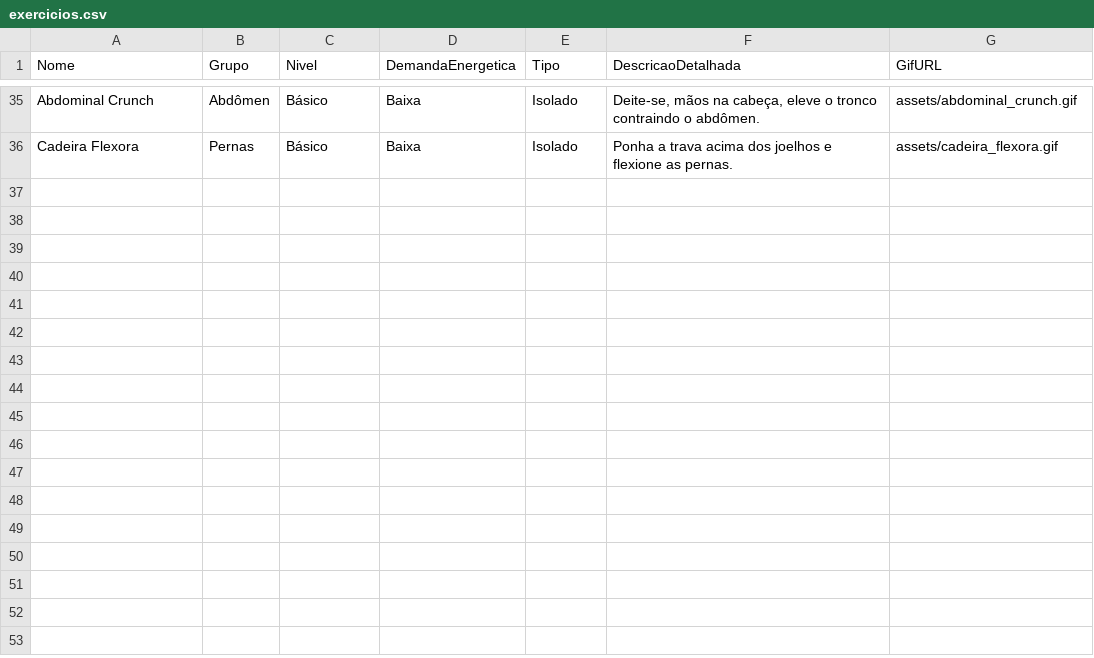
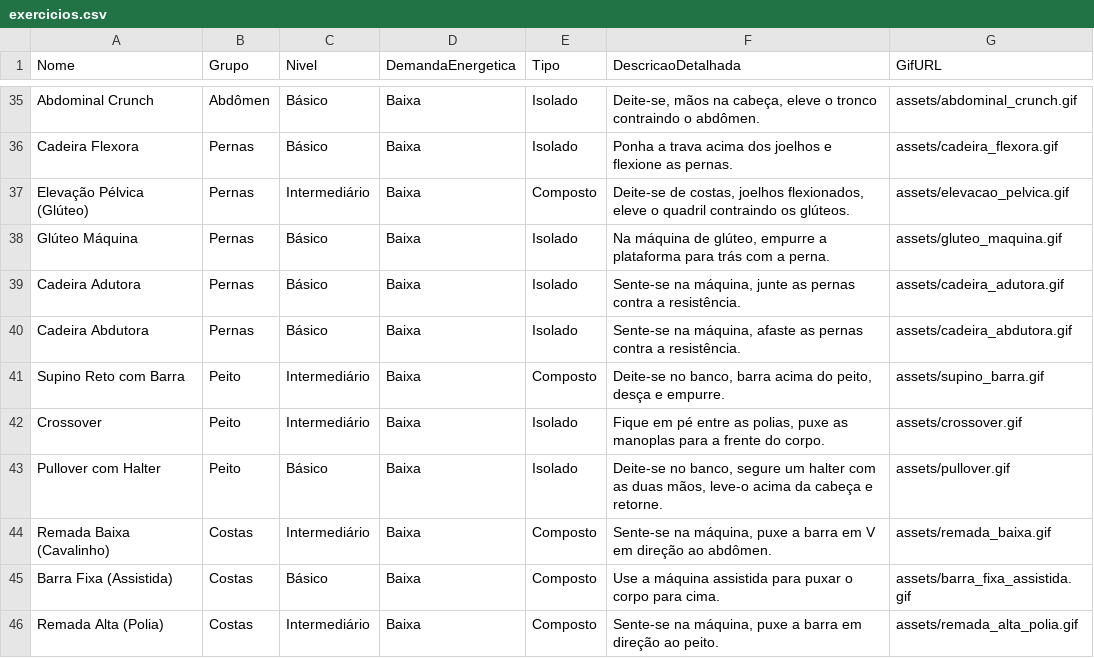
Before and after one commit to Assistente-de-Treino/Projeto_IP_2025, a CSV file: data/exercicios.csv, drawn as a sheet; only a part is shown, gaps mark what is left out; the diff names each change by its address in the sheet, - before the commit and + after, or states it on an @@ line.

Commit message:
adição de exercícios

```diff
--- a/data/exercicios.csv
+++ b/data/exercicios.csv
+row 37: Elevação Pélvica (Glúteo) | Pernas | Intermediário | Baixa | Composto | Deite-se de costas, joelhos flexionados, eleve o quadril contraindo os glúteos. | assets/elevacao_pelvica.gif
+row 38: Glúteo Máquina | Pernas | Básico | Baixa | Isolado | Na máquina de glúteo, empurre a plataforma para trás com a perna. | assets/gluteo_maquina.gif
+row 39: Cadeira Adutora | Pernas | Básico | Baixa | Isolado | Sente-se na máquina, junte as pernas contra a resistência. | assets/cadeira_adutora.gif
+row 40: Cadeira Abdutora | Pernas | Básico | Baixa | Isolado | Sente-se na máquina, afaste as pernas contra a resistência. | assets/cadeira_abdutora.gif
+row 41: Supino Reto com Barra | Peito | Intermediário | Baixa | Composto | Deite-se no banco, barra acima do peito, desça e empurre. | assets/supino_barra.gif
+row 42: Crossover | Peito | Intermediário | Baixa | Isolado | Fique em pé entre as polias, puxe as manoplas para a frente do corpo. | assets/crossover.gif
+row 43: Pullover com Halter | Peito | Básico | Baixa | Isolado | Deite-se no banco, segure um halter com as duas mãos, leve-o acima da cabeça e retorne. | assets/pullover.gif
+row 44: Remada Baixa (Cavalinho) | Costas | Intermediário | Baixa | Composto | Sente-se na máquina, puxe a barra em V em direção ao abdômen. | assets/remada_baixa.gif
+row 45: Barra Fixa (Assistida) | Costas | Básico | Baixa | Composto | Use a máquina assistida para puxar o corpo para cima. | assets/barra_fixa_assistida.gif
+row 46: Remada Alta (Polia) | Costas | Intermediário | Baixa | Composto | Sente-se na máquina, puxe a barra em direção ao peito. | assets/remada_alta_polia.gif
```
